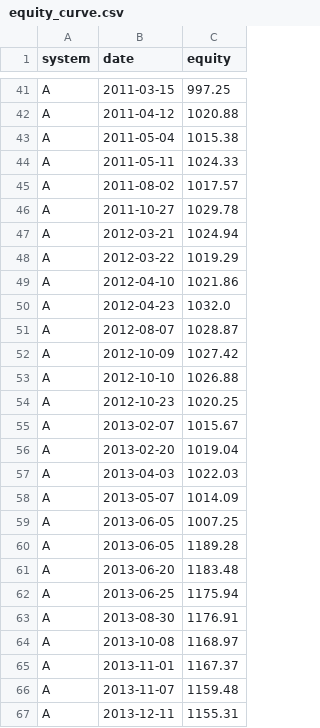
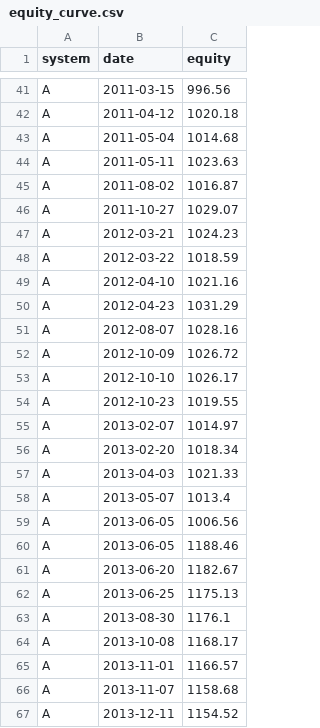
Before and after one commit to SmokeBellow/invest-tech, a CSV file: results/equity_curve.csv, drawn as a sheet; only a part is shown, gaps mark what is left out; the diff covers the shown part only; the diff names each change by its address in the sheet, - before the commit and + after, or states it on an @@ line.

```diff
--- a/results/equity_curve.csv
+++ b/results/equity_curve.csv
-C41 (equity): 997.25
+C41 (equity): 996.56
-C42 (equity): 1020.88
+C42 (equity): 1020.18
-C43 (equity): 1015.38
+C43 (equity): 1014.68
-C44 (equity): 1024.33
+C44 (equity): 1023.63
-C45 (equity): 1017.57
+C45 (equity): 1016.87
-C46 (equity): 1029.78
+C46 (equity): 1029.07
-C47 (equity): 1024.94
+C47 (equity): 1024.23
-C48 (equity): 1019.29
+C48 (equity): 1018.59
-C49 (equity): 1021.86
+C49 (equity): 1021.16
-C50 (equity): 1032.0
+C50 (equity): 1031.29
-C51 (equity): 1028.87
+C51 (equity): 1028.16
-C52 (equity): 1027.42
+C52 (equity): 1026.72
-C53 (equity): 1026.88
+C53 (equity): 1026.17
-C54 (equity): 1020.25
+C54 (equity): 1019.55
-C55 (equity): 1015.67
+C55 (equity): 1014.97
-C56 (equity): 1019.04
+C56 (equity): 1018.34
-C57 (equity): 1022.03
+C57 (equity): 1021.33
-C58 (equity): 1014.09
+C58 (equity): 1013.4
-C59 (equity): 1007.25
+C59 (equity): 1006.56
-C60 (equity): 1189.28
+C60 (equity): 1188.46
-C61 (equity): 1183.48
+C61 (equity): 1182.67
-C62 (equity): 1175.94
+C62 (equity): 1175.13
-C63 (equity): 1176.91
+C63 (equity): 1176.1
-C64 (equity): 1168.97
+C64 (equity): 1168.17
-C65 (equity): 1167.37
+C65 (equity): 1166.57
-C66 (equity): 1159.48
+C66 (equity): 1158.68
-C67 (equity): 1155.31
+C67 (equity): 1154.52
```
Also changed, not shown: 167 edited cells elsewhere in this file, results/backtest_report_pooled.csv, 4 other files.
